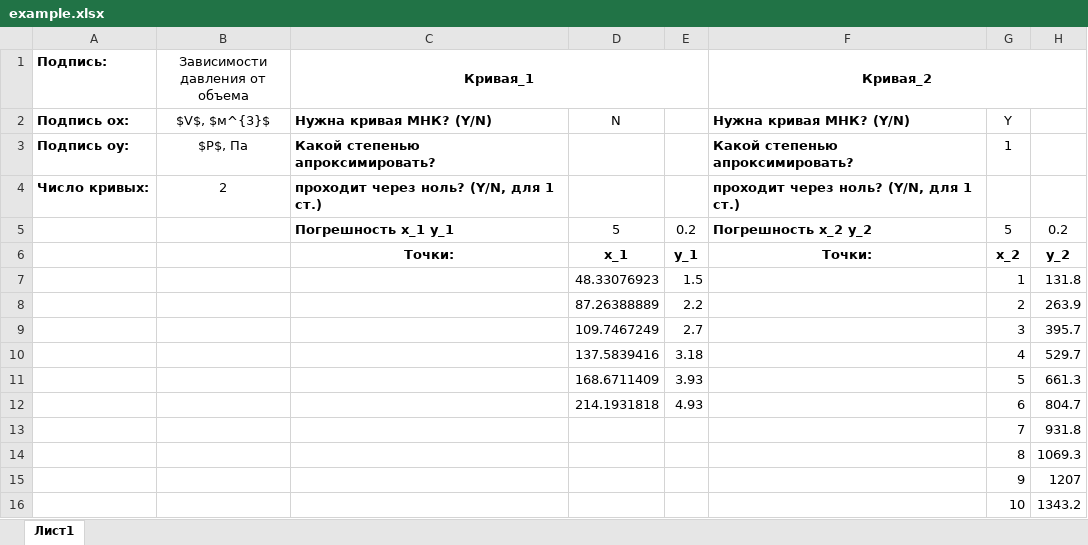
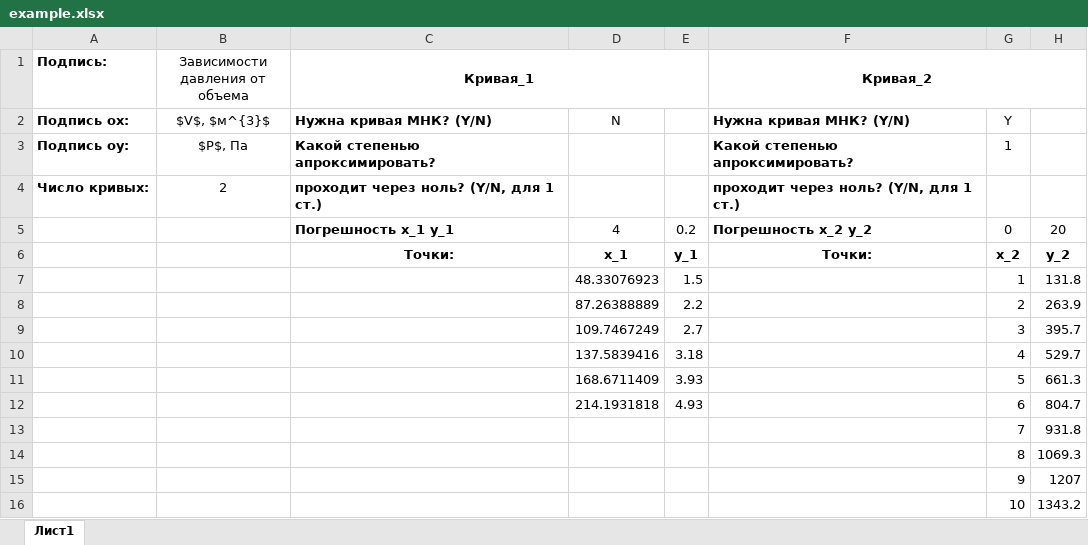
Before and after one commit to Gus7Phystech/Students_bot, an Excel workbook: example.xlsx, sheet Лист1, drawn as a sheet; only a part is shown; values as stored, in another font and other column widths than the file's, no borders; charts and pictures not drawn; the diff names each change by its address in the sheet, - before the commit and + after, or states it on an @@ line.

```diff
--- a/example.xlsx (sheet Лист1)
+++ b/example.xlsx (sheet Лист1)
-D5: 5
+D5: 4
-G5: 5
+G5: 0
-H5: 0.2
+H5: 20
```
Also changed, not shown: 3 other files.
